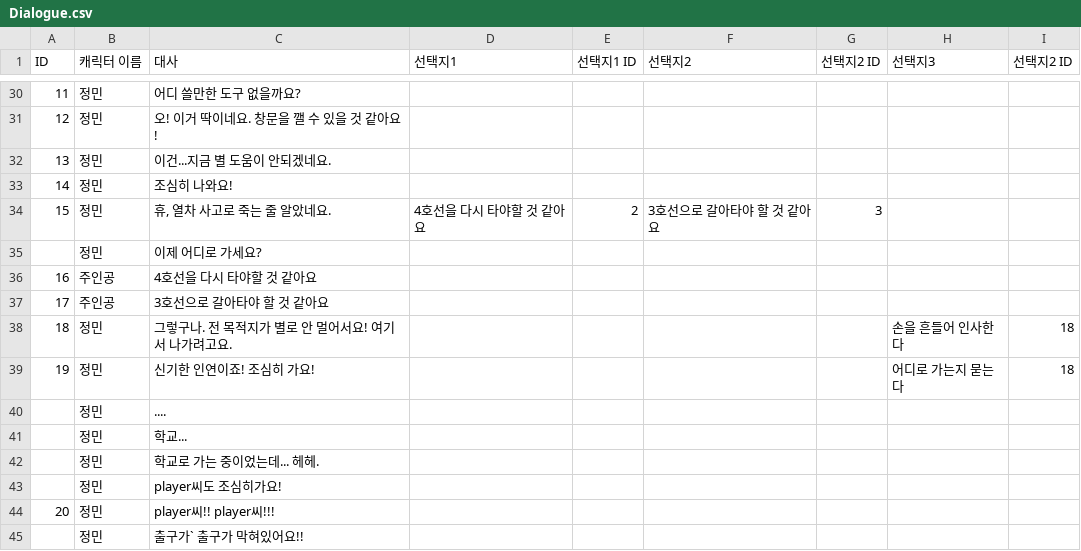
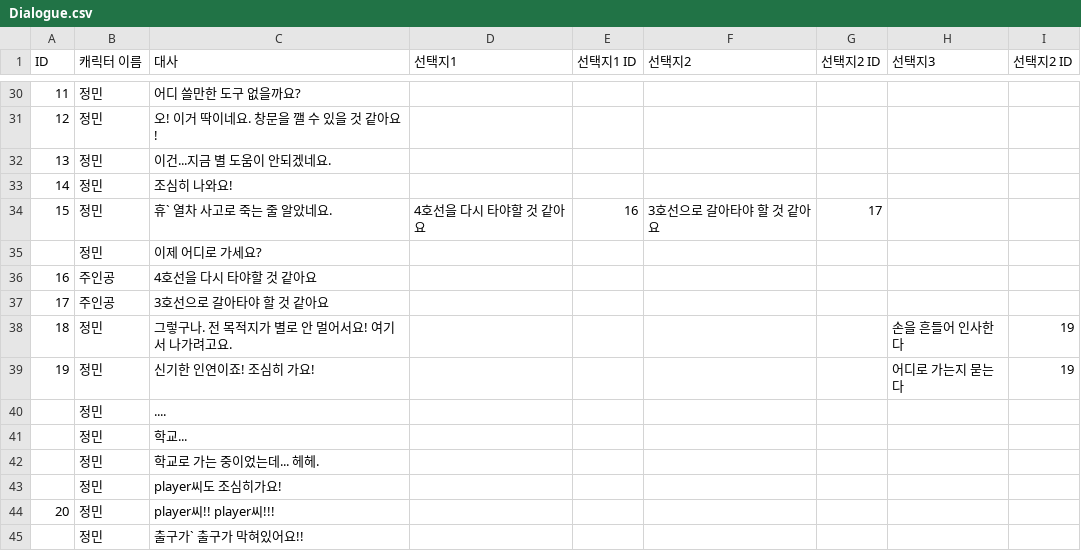
Before and after one commit to Psohyun5803/Garasani, a CSV file: Assets/Resources/Dialogue.csv, drawn as a sheet; only a part is shown, gaps mark what is left out.

```diff
--- a/Assets/Resources/Dialogue.csv
+++ b/Assets/Resources/Dialogue.csv
@@ -33,3 +33,3 @@ ID,캐릭터 이름,대사,선택지1,선택지1 ID,선택지2,선택지2 ID,선
 14,정민,조심히 나와요!,,,,,,
-15,정민,"휴, 열차 사고로 죽는 줄 알았네요.",4호선을 다시 타야할 것 같아요,2,3호선으로 갈아타야 할 것 같아요,3,,
+15,정민,휴` 열차 사고로 죽는 줄 알았네요.,4호선을 다시 타야할 것 같아요,16,3호선으로 갈아타야 할 것 같아요,17,,
 ,정민,이제 어디로 가세요?,,,,,,
@@ -37,4 +37,4 @@ ID,캐릭터 이름,대사,선택지1,선택지1 ID,선택지2,선택지2 ID,선
 17,주인공,3호선으로 갈아타야 할 것 같아요,,,,,,
-18,정민,그렇구나. 전 목적지가 별로 안 멀어서요! 여기서 나가려고요.,,,,,손을 흔들어 인사한다,18
-19,정민,신기한 인연이죠! 조심히 가요!,,,,,어디로 가는지 묻는다,18
+18,정민,그렇구나. 전 목적지가 별로 안 멀어서요! 여기서 나가려고요.,,,,,손을 흔들어 인사한다,19
+19,정민,신기한 인연이죠! 조심히 가요!,,,,,어디로 가는지 묻는다,19
 ,정민,....,,,,,,
```
Also changed, not shown: 6 other files.
